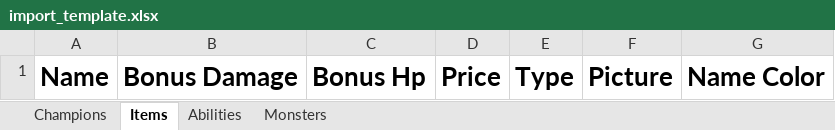
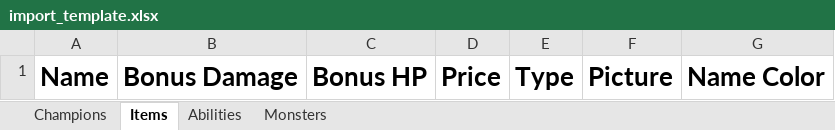
Before and after one commit to Sweet0220/confruntarea_frontend, an Excel workbook: src/assets/import-template/import_template.xlsx, sheet Items, drawn as a sheet; values as stored, in another font and other column widths than the file's, no borders; the diff names each change by its address in the sheet, - before the commit and + after, or states it on an @@ line.

```diff
--- a/src/assets/import-template/import_template.xlsx (sheet Items)
+++ b/src/assets/import-template/import_template.xlsx (sheet Items)
-C1: Bonus Hp
+C1: Bonus HP
```
Also changed, not shown: sheet Champions, sheet Monsters, 12 other files.
